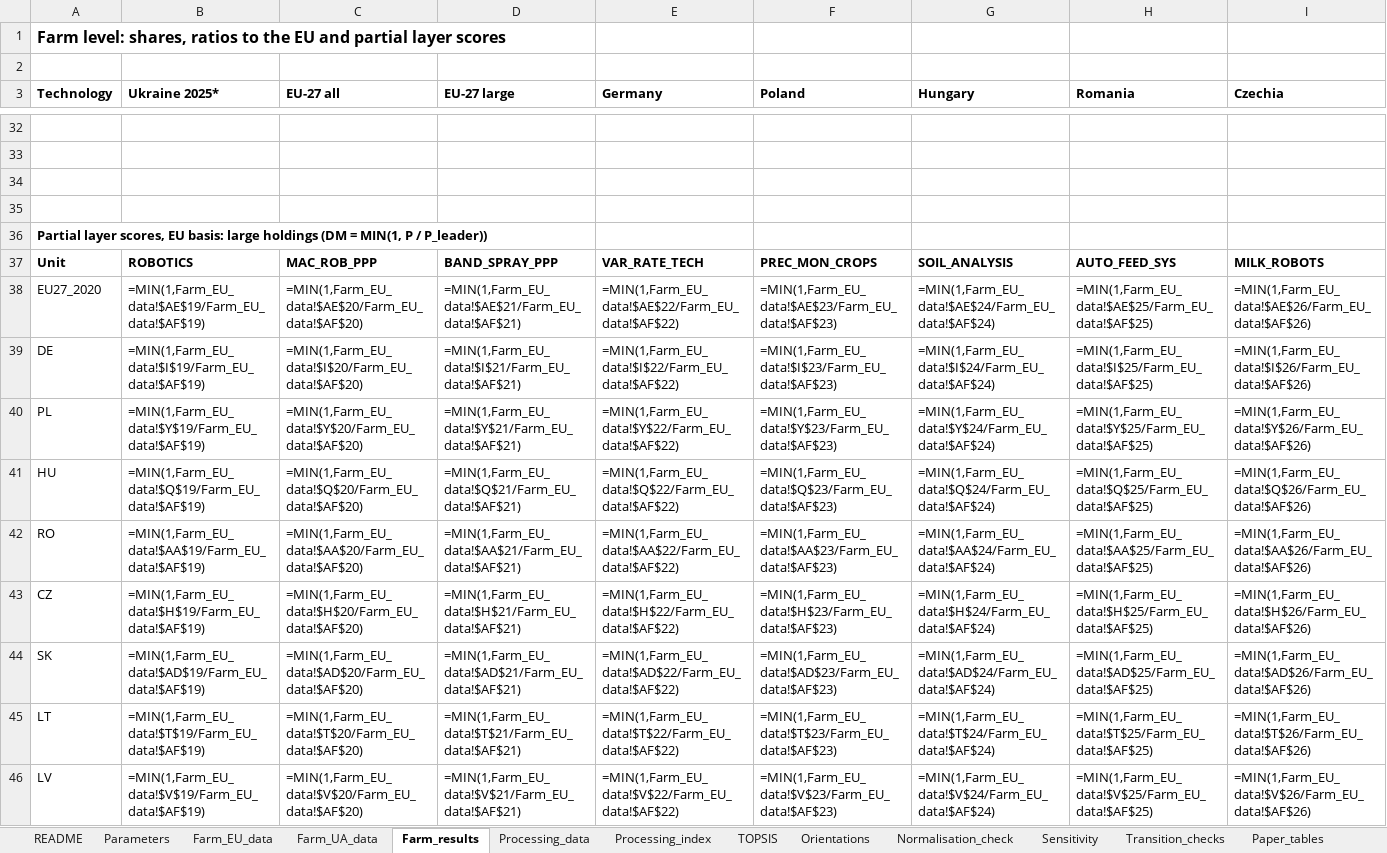
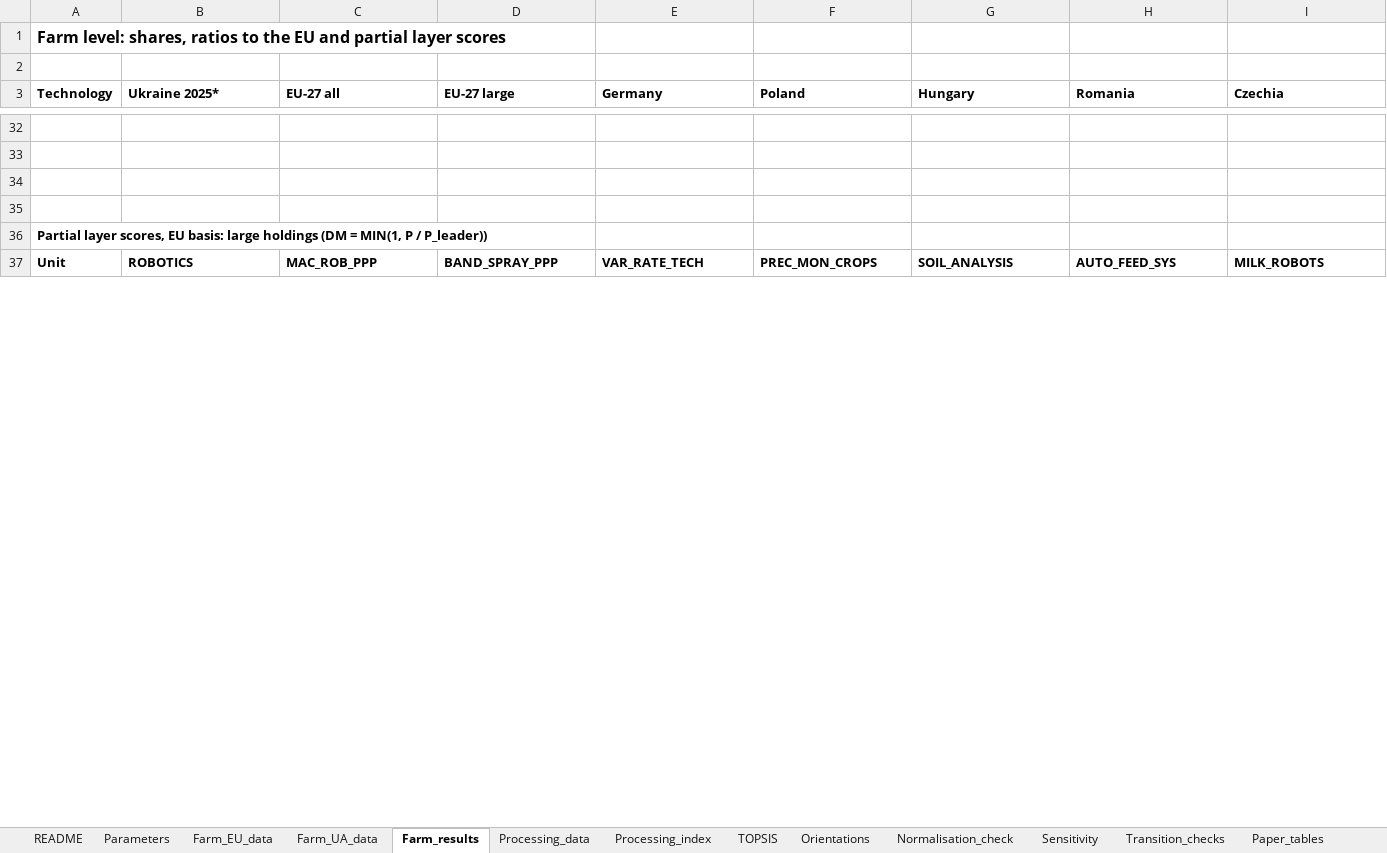
Before and after one commit to DmytroKondratiuk/Ukraine_cee_digital_maturity, an Excel workbook: excel/UA_CEE_workbook.xlsx, sheet Farm_results, drawn as a sheet; only a part is shown, gaps mark what is left out; values as stored, in another font and other column widths than the file's, no borders; formulas without a stored value are shown as written; removed rows and columns are numbered as before the commit, all else as after; rows hold the shown columns only; the diff covers the shown part only; the diff names each change by its address in the sheet, - before the commit and + after, or states it on an @@ line.

Commit message:
update data

```diff
--- a/excel/UA_CEE_workbook.xlsx (sheet Farm_results)
+++ b/excel/UA_CEE_workbook.xlsx (sheet Farm_results)
-row 38: EU27_2020 | =MIN(1,Farm_EU_data!$AE$19/Farm_EU_data!$AF$19) | =MIN(1,Farm_EU_data!$AE$20/Farm_EU_data!$AF$20) | =MIN(1,Farm_EU_data!$AE$21/Farm_EU_data!$AF$21) | =MIN(1,Farm_EU_data!$AE$22/Farm_EU_data!$AF$22) | =MIN(1,Farm_EU_data!$AE$23/Farm_EU_data!$AF$23) | =MIN(1,Farm_EU_data!$AE$24/Farm_EU_data!$AF$24) | =MIN(1,Farm_EU_data!$AE$25/Farm_EU_data!$AF$25) | =MIN(1,Farm_EU_data!$AE$26/Farm_EU_data!$AF$26)
-row 39: DE | =MIN(1,Farm_EU_data!$I$19/Farm_EU_data!$AF$19) | =MIN(1,Farm_EU_data!$I$20/Farm_EU_data!$AF$20) | =MIN(1,Farm_EU_data!$I$21/Farm_EU_data!$AF$21) | =MIN(1,Farm_EU_data!$I$22/Farm_EU_data!$AF$22) | =MIN(1,Farm_EU_data!$I$23/Farm_EU_data!$AF$23) | =MIN(1,Farm_EU_data!$I$24/Farm_EU_data!$AF$24) | =MIN(1,Farm_EU_data!$I$25/Farm_EU_data!$AF$25) | =MIN(1,Farm_EU_data!$I$26/Farm_EU_data!$AF$26)
-row 40: PL | =MIN(1,Farm_EU_data!$Y$19/Farm_EU_data!$AF$19) | =MIN(1,Farm_EU_data!$Y$20/Farm_EU_data!$AF$20) | =MIN(1,Farm_EU_data!$Y$21/Farm_EU_data!$AF$21) | =MIN(1,Farm_EU_data!$Y$22/Farm_EU_data!$AF$22) | =MIN(1,Farm_EU_data!$Y$23/Farm_EU_data!$AF$23) | =MIN(1,Farm_EU_data!$Y$24/Farm_EU_data!$AF$24) | =MIN(1,Farm_EU_data!$Y$25/Farm_EU_data!$AF$25) | =MIN(1,Farm_EU_data!$Y$26/Farm_EU_data!$AF$26)
-row 41: HU | =MIN(1,Farm_EU_data!$Q$19/Farm_EU_data!$AF$19) | =MIN(1,Farm_EU_data!$Q$20/Farm_EU_data!$AF$20) | =MIN(1,Farm_EU_data!$Q$21/Farm_EU_data!$AF$21) | =MIN(1,Farm_EU_data!$Q$22/Farm_EU_data!$AF$22) | =MIN(1,Farm_EU_data!$Q$23/Farm_EU_data!$AF$23) | =MIN(1,Farm_EU_data!$Q$24/Farm_EU_data!$AF$24) | =MIN(1,Farm_EU_data!$Q$25/Farm_EU_data!$AF$25) | =MIN(1,Farm_EU_data!$Q$26/Farm_EU_data!$AF$26)
-row 42: RO | =MIN(1,Farm_EU_data!$AA$19/Farm_EU_data!$AF$19) | =MIN(1,Farm_EU_data!$AA$20/Farm_EU_data!$AF$20) | =MIN(1,Farm_EU_data!$AA$21/Farm_EU_data!$AF$21) | =MIN(1,Farm_EU_data!$AA$22/Farm_EU_data!$AF$22) | =MIN(1,Farm_EU_data!$AA$23/Farm_EU_data!$AF$23) | =MIN(1,Farm_EU_data!$AA$24/Farm_EU_data!$AF$24) | =MIN(1,Farm_EU_data!$AA$25/Farm_EU_data!$AF$25) | =MIN(1,Farm_EU_data!$AA$26/Farm_EU_data!$AF$26)
-row 43: CZ | =MIN(1,Farm_EU_data!$H$19/Farm_EU_data!$AF$19) | =MIN(1,Farm_EU_data!$H$20/Farm_EU_data!$AF$20) | =MIN(1,Farm_EU_data!$H$21/Farm_EU_data!$AF$21) | =MIN(1,Farm_EU_data!$H$22/Farm_EU_data!$AF$22) | =MIN(1,Farm_EU_data!$H$23/Farm_EU_data!$AF$23) | =MIN(1,Farm_EU_data!$H$24/Farm_EU_data!$AF$24) | =MIN(1,Farm_EU_data!$H$25/Farm_EU_data!$AF$25) | =MIN(1,Farm_EU_data!$H$26/Farm_EU_data!$AF$26)
-row 44: SK | =MIN(1,Farm_EU_data!$AD$19/Farm_EU_data!$AF$19) | =MIN(1,Farm_EU_data!$AD$20/Farm_EU_data!$AF$20) | =MIN(1,Farm_EU_data!$AD$21/Farm_EU_data!$AF$21) | =MIN(1,Farm_EU_data!$AD$22/Farm_EU_data!$AF$22) | =MIN(1,Farm_EU_data!$AD$23/Farm_EU_data!$AF$23) | =MIN(1,Farm_EU_data!$AD$24/Farm_EU_data!$AF$24) | =MIN(1,Farm_EU_data!$AD$25/Farm_EU_data!$AF$25) | =MIN(1,Farm_EU_data!$AD$26/Farm_EU_data!$AF$26)
-row 45: LT | =MIN(1,Farm_EU_data!$T$19/Farm_EU_data!$AF$19) | =MIN(1,Farm_EU_data!$T$20/Farm_EU_data!$AF$20) | =MIN(1,Farm_EU_data!$T$21/Farm_EU_data!$AF$21) | =MIN(1,Farm_EU_data!$T$22/Farm_EU_data!$AF$22) | =MIN(1,Farm_EU_data!$T$23/Farm_EU_data!$AF$23) | =MIN(1,Farm_EU_data!$T$24/Farm_EU_data!$AF$24) | =MIN(1,Farm_EU_data!$T$25/Farm_EU_data!$AF$25) | =MIN(1,Farm_EU_data!$T$26/Farm_EU_data!$AF$26)
-row 46: LV | =MIN(1,Farm_EU_data!$V$19/Farm_EU_data!$AF$19) | =MIN(1,Farm_EU_data!$V$20/Farm_EU_data!$AF$20) | =MIN(1,Farm_EU_data!$V$21/Farm_EU_data!$AF$21) | =MIN(1,Farm_EU_data!$V$22/Farm_EU_data!$AF$22) | =MIN(1,Farm_EU_data!$V$23/Farm_EU_data!$AF$23) | =MIN(1,Farm_EU_data!$V$24/Farm_EU_data!$AF$24) | =MIN(1,Farm_EU_data!$V$25/Farm_EU_data!$AF$25) | =MIN(1,Farm_EU_data!$V$26/Farm_EU_data!$AF$26)
```
Also changed, not shown: 35 added rows and 26 removed rows elsewhere in this sheet, sheet Sensitivity, sheet Paper_tables, sheet Paper_tables_UA, sheet Normalisation_check, sheet Processing_index, sheet TOPSIS, 8 more sheets, charts or pictures, 4 other files.
